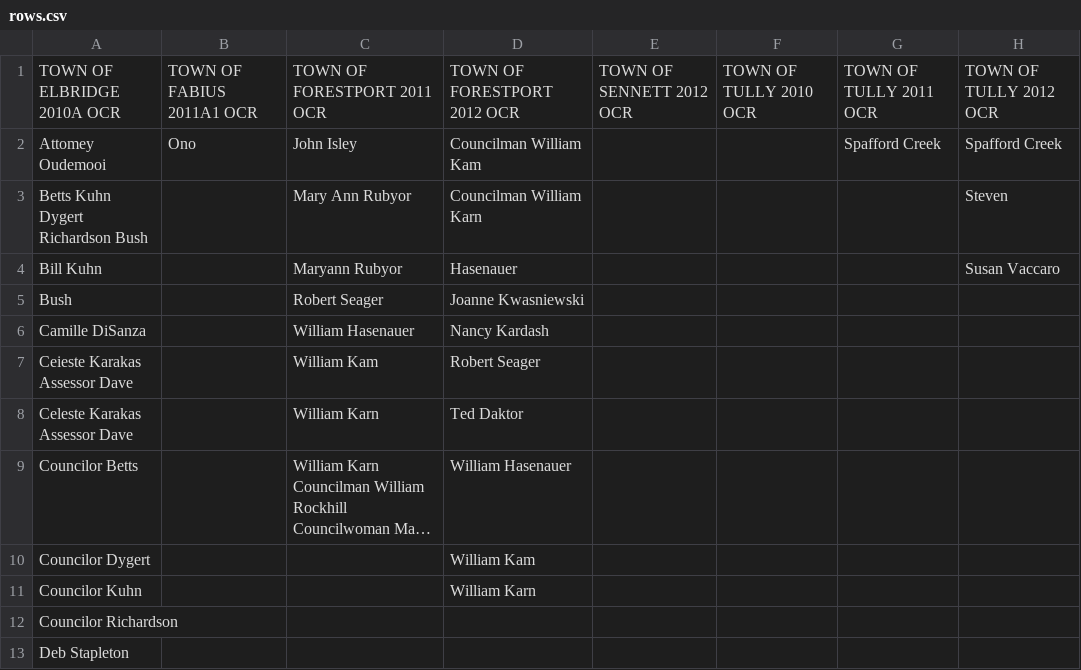
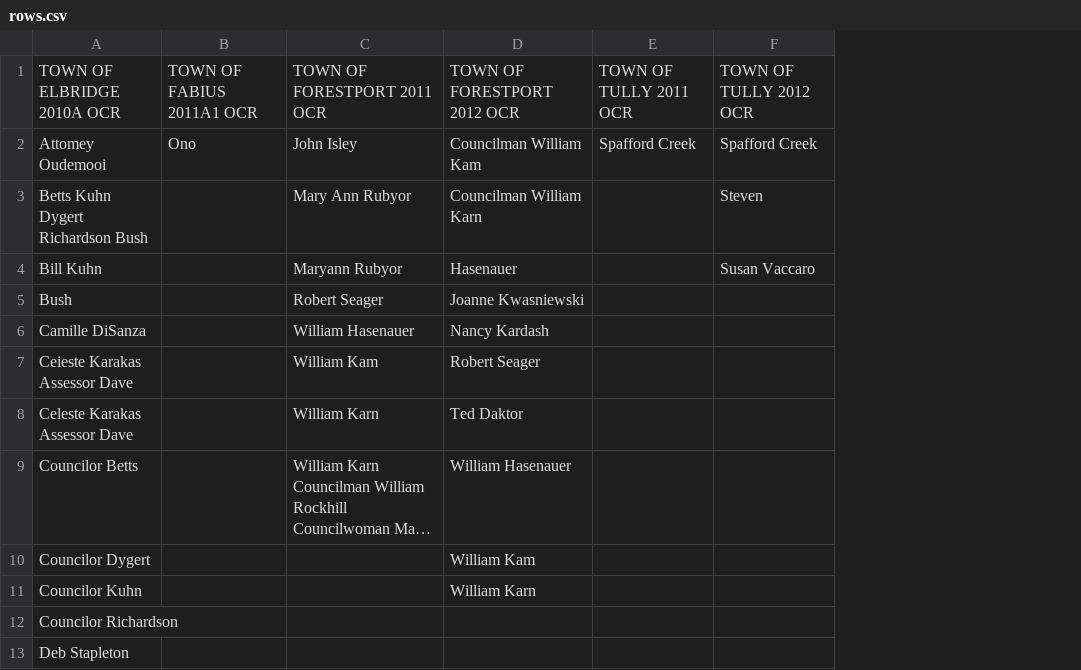
Before and after one commit to rahuezo/network-tools, a CSV file: networktools/rows.csv, drawn as a sheet; only a part is shown; long unchanged cells end in …; the diff names each change by its address in the sheet, - before the commit and + after, or states it on an @@ line.

```diff
--- a/networktools/rows.csv
+++ b/networktools/rows.csv
-column E, row 1: TOWN OF SENNETT 2012 OCR
-column F, row 1: TOWN OF TULLY 2010 OCR
```
Also changed, not shown: 2 other files.
